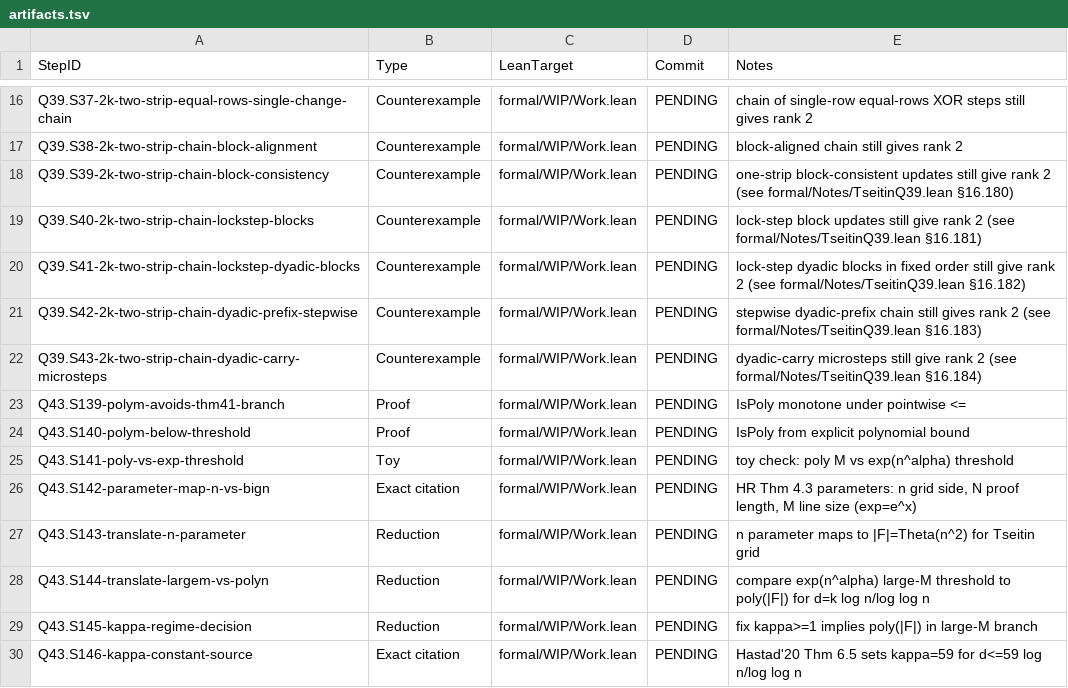
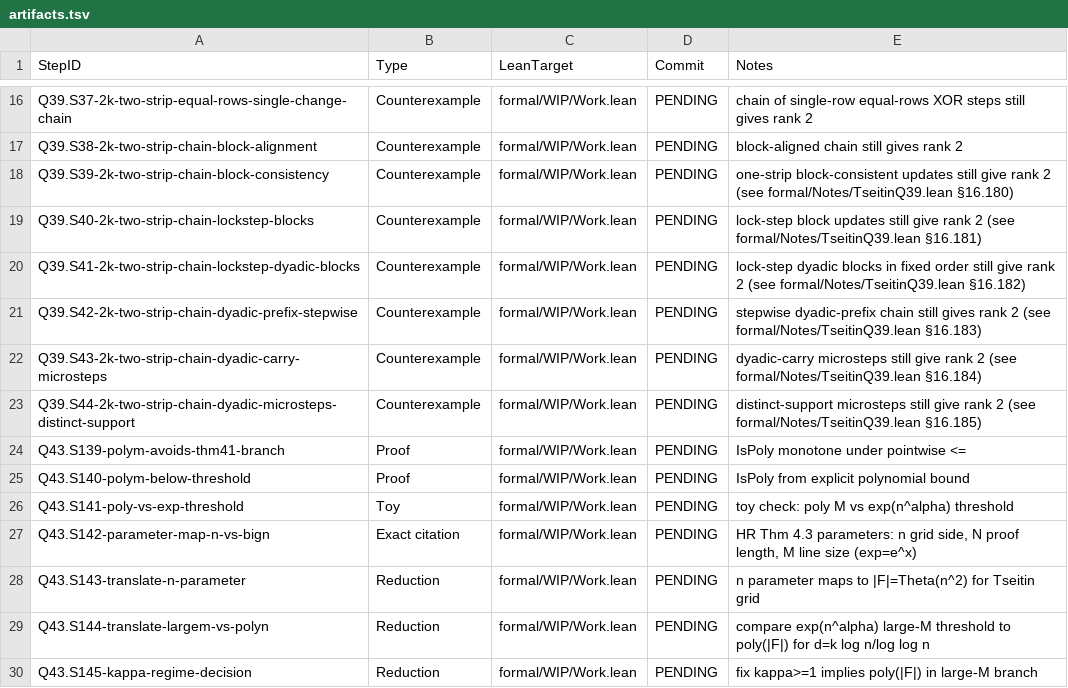
Before and after one commit to Xopoko/Experiment-26_P_vs_NP, a TSV file: docs/artifacts.tsv, drawn as a sheet; only a part is shown, gaps mark what is left out; the shorter side is filled out with more unchanged rows; the diff names each change by its address in the sheet, - before the commit and + after, or states it on an @@ line.

Commit message:
Q39.S44-2k-two-strip-chain-dyadic-microsteps-distinct-support: Counterexample — distinct-support microsteps still give rank 2

```diff
--- a/docs/artifacts.tsv
+++ b/docs/artifacts.tsv
+row 23: Q39.S44-2k-two-strip-chain-dyadic-microsteps-distinct-support | Counterexample | formal/WIP/Work.lean | PENDING | distinct-support microsteps still give rank 2 (see formal/Notes/TseitinQ39.lean §16.185)
```
Also changed, not shown: 3 other files.
